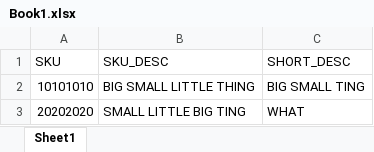
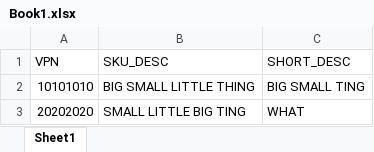
Before and after one commit to idkzsh/bby-htmx, an Excel workbook: public/Book1.xlsx, sheet Sheet1, drawn as a sheet; values as stored, in another font and other column widths than the file's, no borders; the diff names each change by its address in the sheet, - before the commit and + after, or states it on an @@ line.

```diff
--- a/public/Book1.xlsx (sheet Sheet1)
+++ b/public/Book1.xlsx (sheet Sheet1)
-A1: SKU
+A1: VPN
```
Also changed, not shown: 2 other files.
